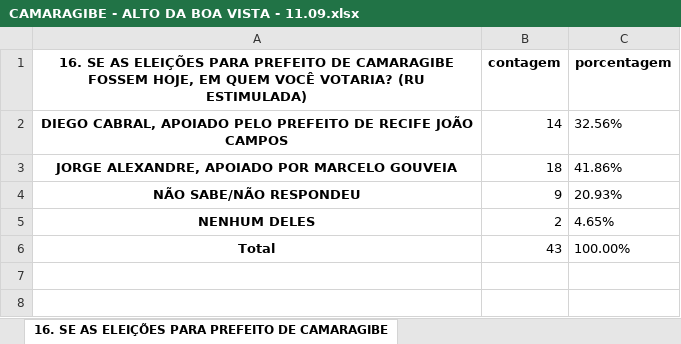
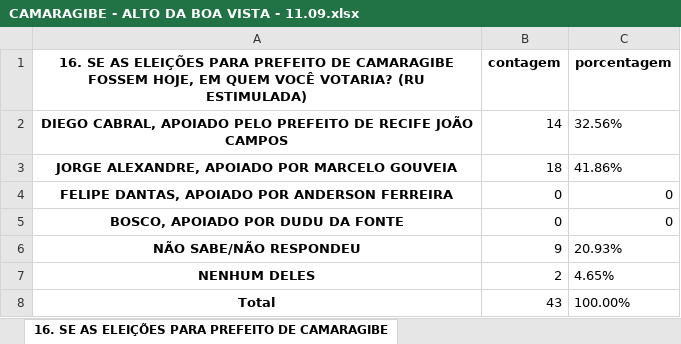
Before and after one commit to JoaoBoscoDuarte/Analise-Tratamento_Dados, an Excel workbook: results/CAMARAGIBE - ALTO DA BOA VISTA - 11.09.xlsx, sheet 16. SE AS ELEIÇÕES PARA PREFEITO DE CAMARAGIBE, drawn as a sheet; values as stored, in another font and other column widths than the file's, no borders; the diff names each change by its address in the sheet, - before the commit and + after, or states it on an @@ line.

```diff
--- a/results/CAMARAGIBE - ALTO DA BOA VISTA - 11.09.xlsx (sheet 16. SE AS ELEIÇÕES PARA PREFEITO DE CAMARAGIBE)
+++ b/results/CAMARAGIBE - ALTO DA BOA VISTA - 11.09.xlsx (sheet 16. SE AS ELEIÇÕES PARA PREFEITO DE CAMARAGIBE)
+row 4: FELIPE DANTAS, APOIADO POR ANDERSON FERREIRA | 0 | 0
+row 5: BOSCO, APOIADO POR DUDU DA FONTE | 0 | 0
```
Also changed, not shown: sheet 17. A PREFEITA NADEGI NÃO PODERÁ SER MAIS CANDIDATA, sheet 5. SE AS ELEIÇÕES PARA PREFEITO DE, sheet 24. RENDA (PESSOAL), sheet 7. INDEPENDENTE DA SUA INTENÇÃO DE VOTOS, QUEM VOCÊ ACREDITA, sheet 8. INDEPENDENTE DA SUA INTENÇÃO DE VOTOS, sheet 9. EM RELAÇÃO A SUA, 4 more sheets.
